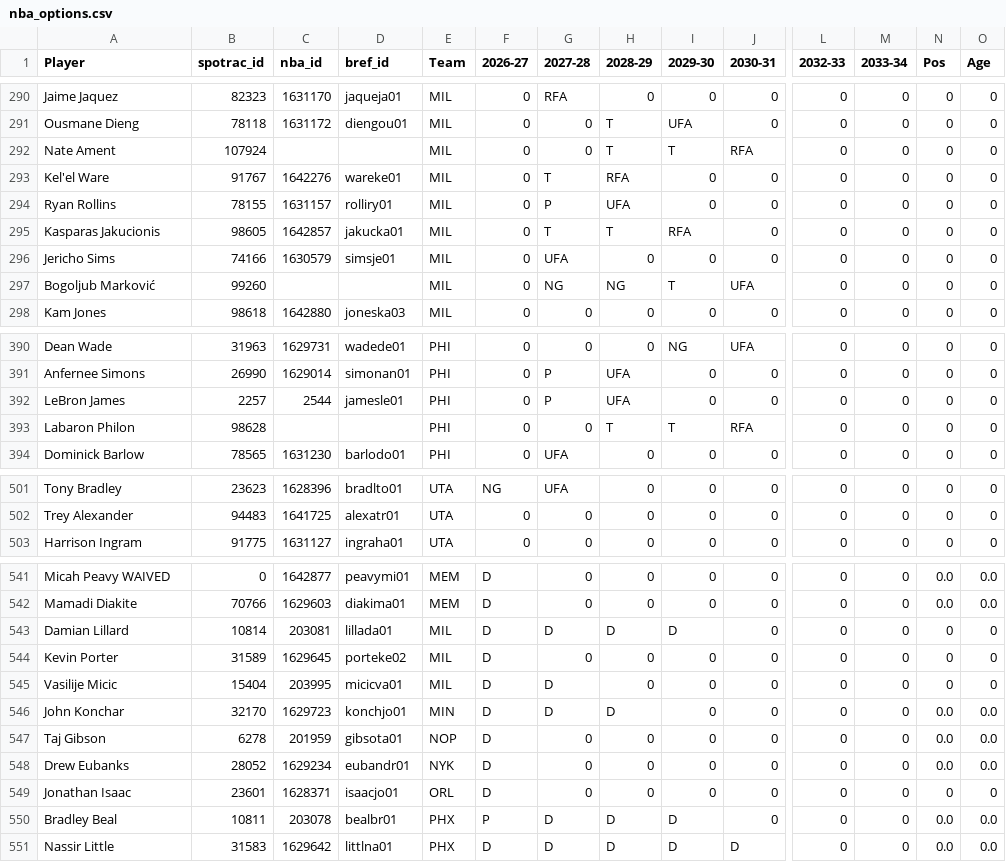
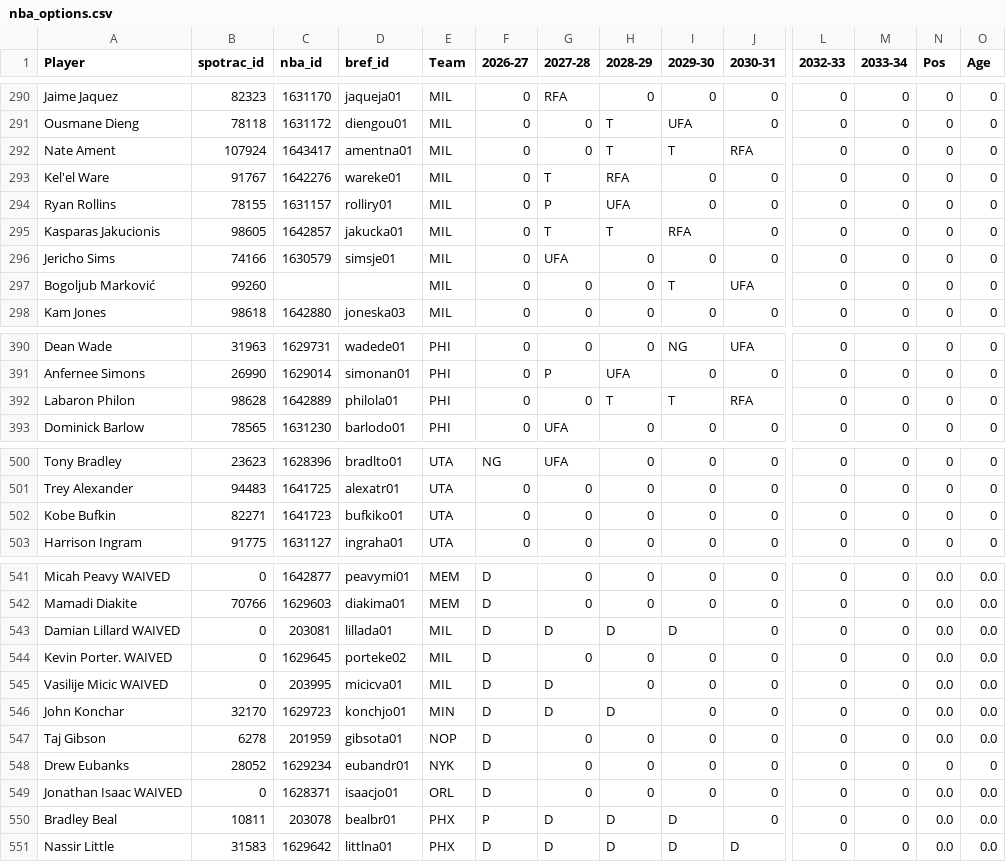
Before and after one commit to gabriel1200/site_Data, a CSV file: nba_options.csv, drawn as a sheet; only a part is shown, gaps mark what is left out; removed rows and columns are numbered as before the commit, all else as after; rows hold the shown columns only; the diff covers the shown part only; the diff names each change by its address in the sheet, - before the commit and + after, or states it on an @@ line.

```diff
--- a/nba_options.csv
+++ b/nba_options.csv
-C292 (nba_id): (empty)
+C292 (nba_id): 1643417
-D292 (bref_id): (empty)
+D292 (bref_id): amentna01
-G297 (2027-28): NG
+G297 (2027-28): 0
-H297 (2028-29): NG
+H297 (2028-29): 0
-row 392: LeBron James | 2257 | 2544 | jamesle01 | PHI | 0 | P | UFA | 0 | 0 | 0 | 0 | 0 | 0
-C392 (nba_id): (empty)
+C392 (nba_id): 1642889
-D392 (bref_id): (empty)
+D392 (bref_id): philola01
+row 502: Kobe Bufkin | 82271 | 1641723 | bufkiko01 | UTA | 0 | 0 | 0 | 0 | 0 | 0 | 0 | 0 | 0
-A543 (Player): Damian Lillard
+A543 (Player): Damian Lillard WAIVED
-B543 (spotrac_id): 10814
+B543 (spotrac_id): 0
-N543:N545 (Pos): 0
+N543:N545 (Pos): 0.0
-O543:O545 (Age): 0
+O543:O545 (Age): 0.0
-A544 (Player): Kevin Porter
+A544 (Player): Kevin Porter. WAIVED
-B544 (spotrac_id): 31589
+B544 (spotrac_id): 0
-A545 (Player): Vasilije Micic
+A545 (Player): Vasilije Micic WAIVED
-B545 (spotrac_id): 15404
+B545 (spotrac_id): 0
-N548 (Pos): 0.0
+N548 (Pos): 0
-O548 (Age): 0.0
+O548 (Age): 0
-A549 (Player): Jonathan Isaac
+A549 (Player): Jonathan Isaac WAIVED
-B549 (spotrac_id): 23601
+B549 (spotrac_id): 0
-N549 (Pos): 0
+N549 (Pos): 0.0
-O549 (Age): 0
+O549 (Age): 0.0
```
Also changed, not shown: 1 edited cell elsewhere in this file, figures/crosswalk_unmatched.csv, figures/manual_ids_template.csv, 6 other files.
